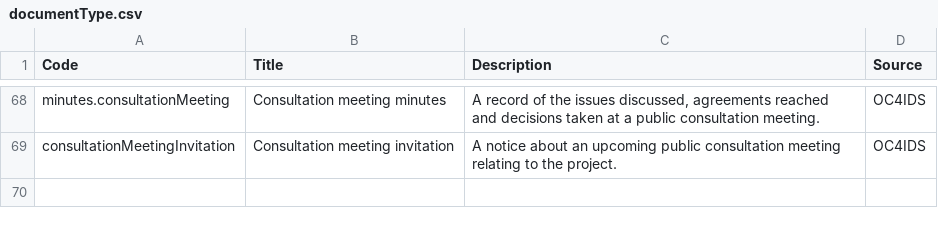
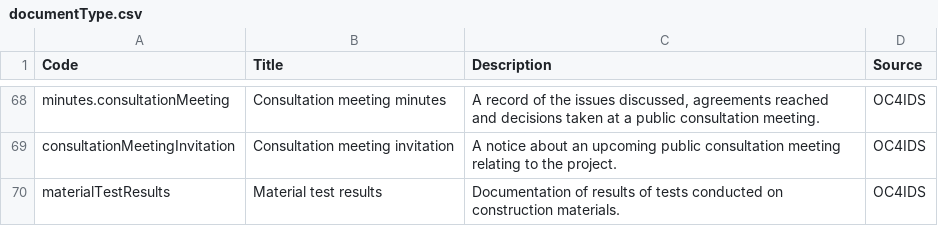
Before and after one commit to open-contracting/infrastructure, a CSV file: schema/project-level/codelists/documentType.csv, drawn as a sheet; only a part is shown, gaps mark what is left out.

```diff
--- a/schema/project-level/codelists/documentType.csv
+++ b/schema/project-level/codelists/documentType.csv
@@ -69 +69,2 @@ minutes.consultationMeeting,Consultation meeting minutes,"A record of the issues
 consultationMeetingInvitation,Consultation meeting invitation,A notice about an upcoming public consultation meeting relating to the project.,OC4IDS
+materialTestResults,Material test results,Documentation of results of tests conducted on construction materials.,OC4IDS
```
Also changed, not shown: docs/_static/i18n.csv, 8 other files.
